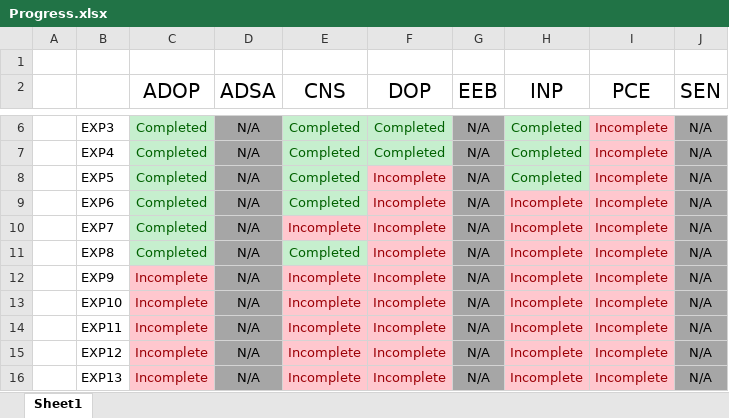
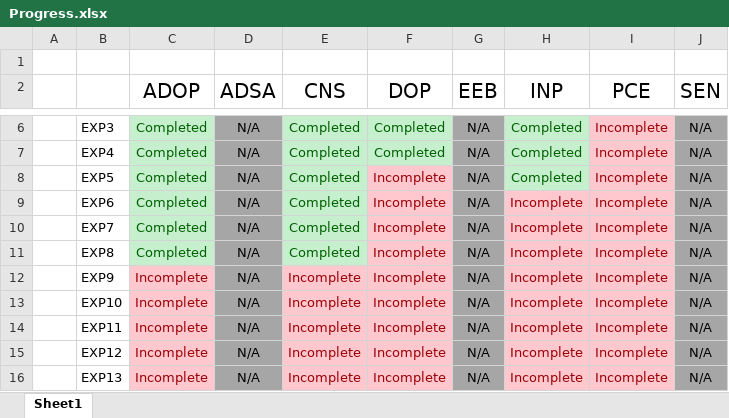
Before and after one commit to qarq90/degree_data, an Excel workbook: SEM 5/Progress.xlsx, sheet Sheet1, drawn as a sheet; only a part is shown, gaps mark what is left out; values as stored, in another font and other column widths than the file's, no borders; the diff names each change by its address in the sheet, - before the commit and + after, or states it on an @@ line.

Commit message:
ADOP - 10/09/2025

```diff
--- a/SEM 5/Progress.xlsx (sheet Sheet1)
+++ b/SEM 5/Progress.xlsx (sheet Sheet1)
-E10 (CNS): Incomplete
+E10 (CNS): Completed
@@ E10 fill: #FFC7CE → #C6EFCE, text colour: #9C0006 → #006100 @@
```
Also changed, not shown: 13 other files.
